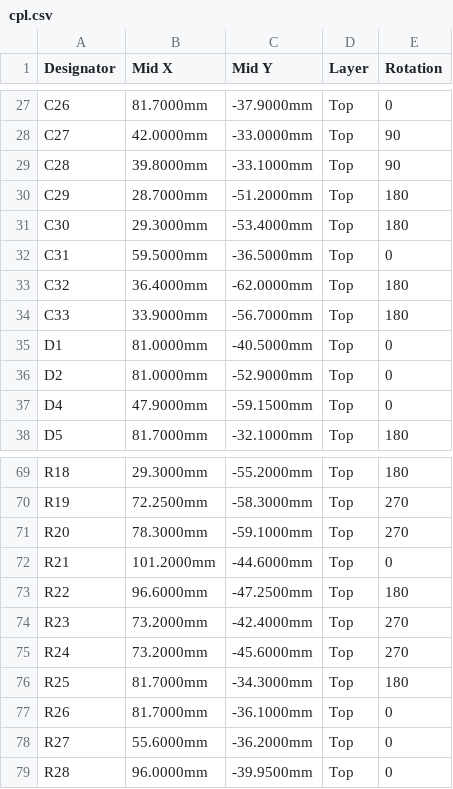
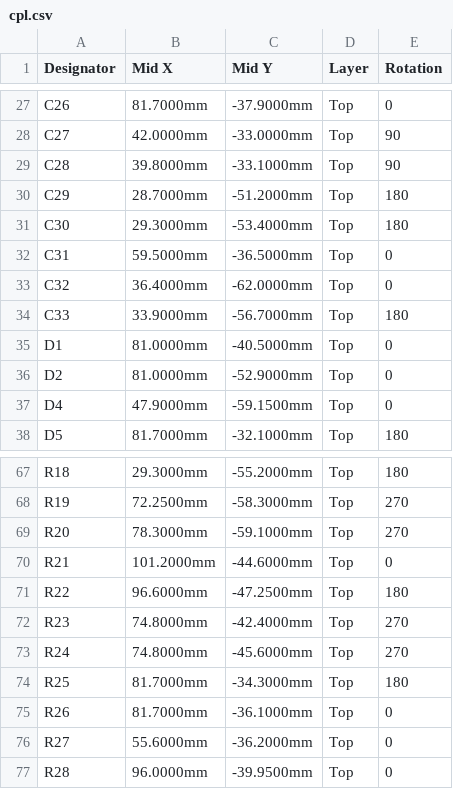
Before and after one commit to danything/outboard, a CSV file: fab/cpl.csv, drawn as a sheet; only a part is shown, gaps mark what is left out; the diff covers the shown part only.

```diff
--- a/fab/cpl.csv
+++ b/fab/cpl.csv
@@ -32,3 +32,3 @@ C30,29.3000mm,-53.4000mm,Top,180
 C31,59.5000mm,-36.5000mm,Top,0
-C32,36.4000mm,-62.0000mm,Top,180
+C32,36.4000mm,-62.0000mm,Top,0
 C33,33.9000mm,-56.7000mm,Top,180
@@ -73,4 +71,4 @@ R21,101.2000mm,-44.6000mm,Top,0
 R22,96.6000mm,-47.2500mm,Top,180
-R23,73.2000mm,-42.4000mm,Top,270
-R24,73.2000mm,-45.6000mm,Top,270
+R23,74.8000mm,-42.4000mm,Top,270
+R24,74.8000mm,-45.6000mm,Top,270
 R25,81.7000mm,-34.3000mm,Top,180
```
Also changed, not shown: 4 added rows, 4 removed rows and 7 edited cells elsewhere in this file, fab/bom.csv, 46 other files.
